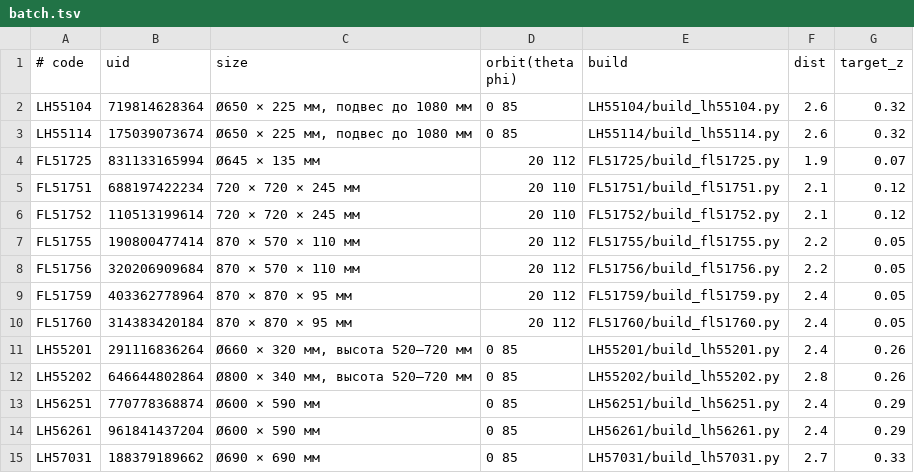
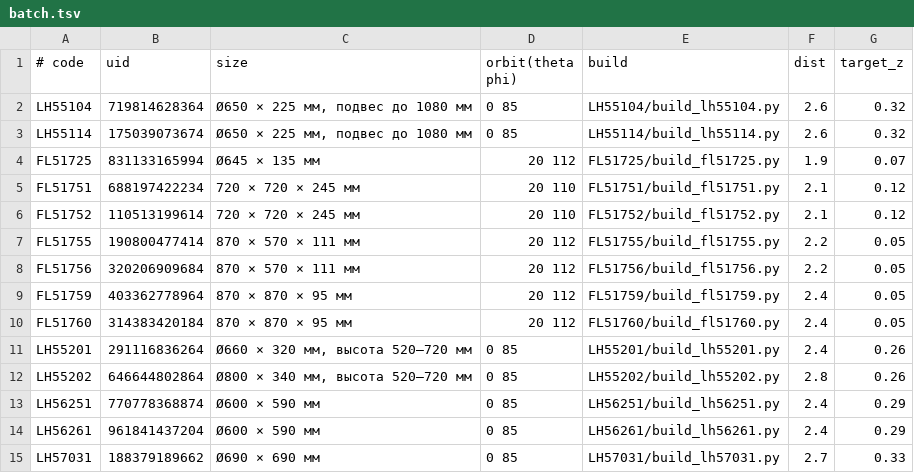
Before and after one commit to iloveganter-cpu/moonlight-3d, a TSV file: batch.tsv, drawn as a sheet; only a part is shown.

```diff
--- a/batch.tsv
+++ b/batch.tsv
@@ -6,4 +6,4 @@ FL51751	688197422234	720 × 720 × 245 мм	20 110	FL51751/build_fl51751.py	2.1
 FL51752	110513199614	720 × 720 × 245 мм	20 110	FL51752/build_fl51752.py	2.1	0.12
-FL51755	190800477414	870 × 570 × 110 мм	20 112	FL51755/build_fl51755.py	2.2	0.05
-FL51756	320206909684	870 × 570 × 110 мм	20 112	FL51756/build_fl51756.py	2.2	0.05
+FL51755	190800477414	870 × 570 × 111 мм	20 112	FL51755/build_fl51755.py	2.2	0.05
+FL51756	320206909684	870 × 570 × 111 мм	20 112	FL51756/build_fl51756.py	2.2	0.05
 FL51759	403362778964	870 × 870 × 95 мм	20 112	FL51759/build_fl51759.py	2.4	0.05
```
Also changed, not shown: 9 other files.
